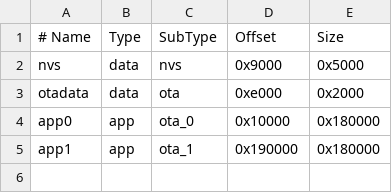
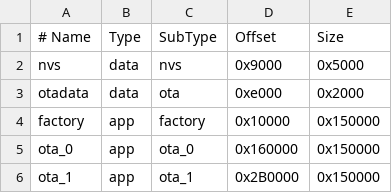
Before and after one commit to dinther/tapbox, a CSV file: partitions.csv, drawn as a sheet; addresses are those after the commit; the diff names each change by its address in the sheet, - before the commit and + after, or states it on an @@ line.

```diff
--- a/partitions.csv
+++ b/partitions.csv
+row 4: factory | app | factory | 0x10000 | 0x150000
-A5 (# Name): app0
+A5 (# Name): ota_0
-D5 (Offset): 0x10000
+D5 (Offset): 0x160000
-E5:E6 (Size): 0x180000
+E5:E6 (Size): 0x150000
-A6 (# Name): app1
+A6 (# Name): ota_1
-D6 (Offset): 0x190000
+D6 (Offset): 0x2B0000
```
Also changed, not shown: 2 other files.
